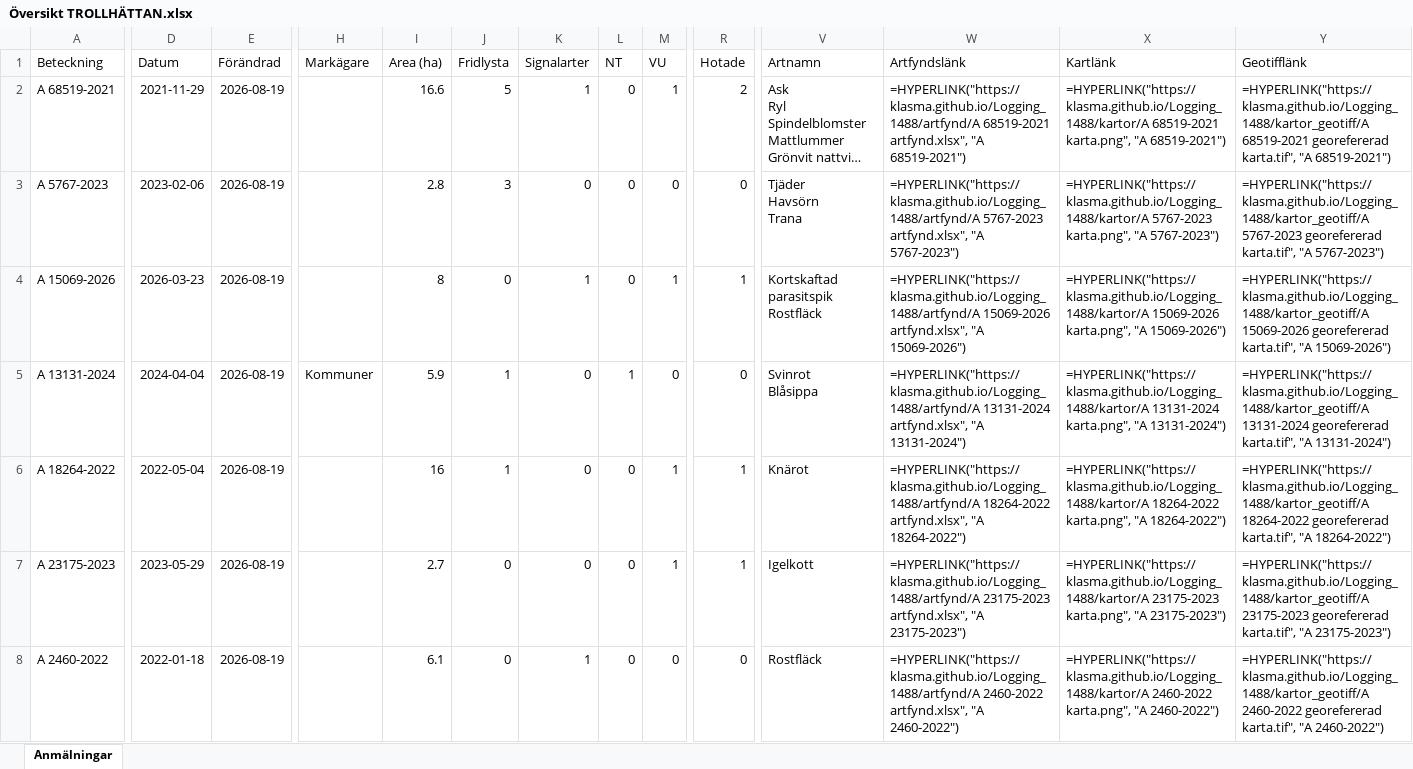
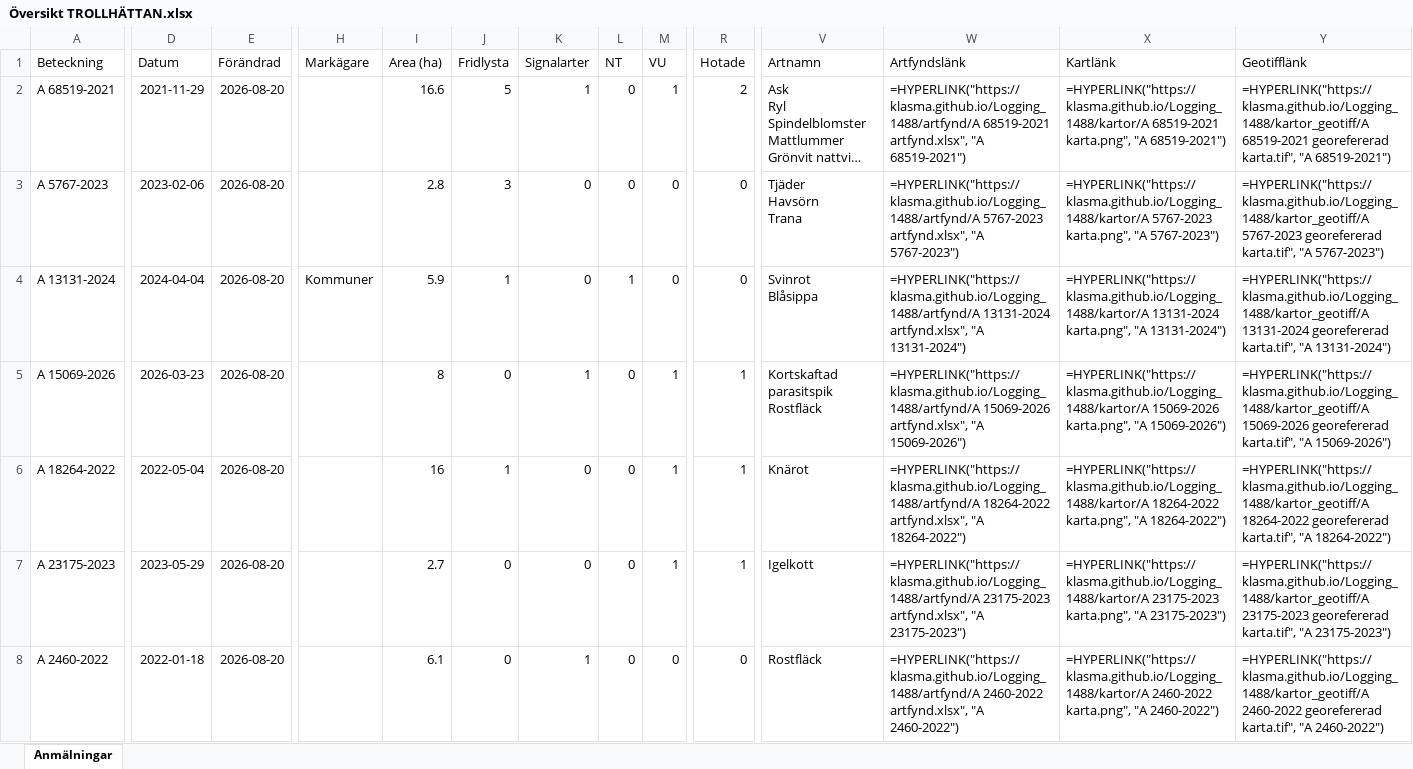
Before and after one commit to klasma/Logging_1488, an Excel workbook: Översikt TROLLHÄTTAN.xlsx, sheet Anmälningar, drawn as a sheet; only a part is shown, gaps mark what is left out; long unchanged cells end in …; values as stored, in another font and other column widths than the file's, no borders; formulas without a stored value are shown as written; ↵ is a line break in a cell; the diff covers the shown part only; the diff names each change by its address in the sheet, - before the commit and + after, or states it on an @@ line.

```diff
--- a/Översikt TROLLHÄTTAN.xlsx (sheet Anmälningar)
+++ b/Översikt TROLLHÄTTAN.xlsx (sheet Anmälningar)
-E2:E8 (Förändrad): 2026-08-19
+E2:E8 (Förändrad): 2026-08-20
-A4 (Beteckning): A 15069-2026
+A4 (Beteckning): A 13131-2024
-D4 (Datum): 2026-03-23
+D4 (Datum): 2024-04-04
-H4 (Markägare): (empty)
+H4 (Markägare): Kommuner
-I4 (Area (ha)): 8
+I4 (Area (ha)): 5.9
-J4 (Fridlysta): 0
+J4 (Fridlysta): 1
-K4 (Signalarter): 1
+K4 (Signalarter): 0
-L4 (NT): 0
+L4 (NT): 1
-M4 (VU): 1
+M4 (VU): 0
-R4 (Hotade): 1
+R4 (Hotade): 0
-V4 (Artnamn): Kortskaftad parasitspik ↵ Rostfläck
+V4 (Artnamn): Svinrot ↵ Blåsippa
-W4 (Artfyndslänk): =HYPERLINK("https://klasma.github.io/Logging_1488/artfynd/A 15069-2026 artfynd.xlsx", "A 15069-2026")
+W4 (Artfyndslänk): =HYPERLINK("https://klasma.github.io/Logging_1488/artfynd/A 13131-2024 artfynd.xlsx", "A 13131-2024")
-X4 (Kartlänk): =HYPERLINK("https://klasma.github.io/Logging_1488/kartor/A 15069-2026 karta.png", "A 15069-2026")
+X4 (Kartlänk): =HYPERLINK("https://klasma.github.io/Logging_1488/kartor/A 13131-2024 karta.png", "A 13131-2024")
-Y4 (Geotifflänk): =HYPERLINK("https://klasma.github.io/Logging_1488/kartor_geotiff/A 15069-2026 georefererad karta.tif", "A 15069-2026")
+Y4 (Geotifflänk): =HYPERLINK("https://klasma.github.io/Logging_1488/kartor_geotiff/A 13131-2024 georefererad karta.tif", "A 13131-2024")
-A5 (Beteckning): A 13131-2024
+A5 (Beteckning): A 15069-2026
-D5 (Datum): 2024-04-04
+D5 (Datum): 2026-03-23
-H5 (Markägare): Kommuner
+H5 (Markägare): (empty)
-I5 (Area (ha)): 5.9
+I5 (Area (ha)): 8
-J5 (Fridlysta): 1
+J5 (Fridlysta): 0
-K5 (Signalarter): 0
+K5 (Signalarter): 1
-L5 (NT): 1
+L5 (NT): 0
-M5 (VU): 0
+M5 (VU): 1
-R5 (Hotade): 0
+R5 (Hotade): 1
-V5 (Artnamn): Svinrot ↵ Blåsippa
+V5 (Artnamn): Kortskaftad parasitspik ↵ Rostfläck
-W5 (Artfyndslänk): =HYPERLINK("https://klasma.github.io/Logging_1488/artfynd/A 13131-2024 artfynd.xlsx", "A 13131-2024")
+W5 (Artfyndslänk): =HYPERLINK("https://klasma.github.io/Logging_1488/artfynd/A 15069-2026 artfynd.xlsx", "A 15069-2026")
-X5 (Kartlänk): =HYPERLINK("https://klasma.github.io/Logging_1488/kartor/A 13131-2024 karta.png", "A 13131-2024")
+X5 (Kartlänk): =HYPERLINK("https://klasma.github.io/Logging_1488/kartor/A 15069-2026 karta.png", "A 15069-2026")
-Y5 (Geotifflänk): =HYPERLINK("https://klasma.github.io/Logging_1488/kartor_geotiff/A 13131-2024 georefererad karta.tif", "A 13131-2024")
+Y5 (Geotifflänk): =HYPERLINK("https://klasma.github.io/Logging_1488/kartor_geotiff/A 15069-2026 georefererad karta.tif", "A 15069-2026")
```
Also changed, not shown: 819 edited cells elsewhere in this sheet, artfynd/A 13131-2024 artfynd.xlsx, artfynd/A 15069-2026 artfynd.xlsx, 35 other files.
